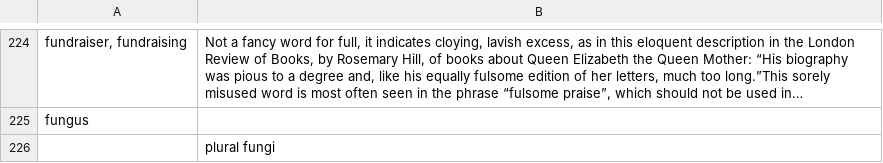
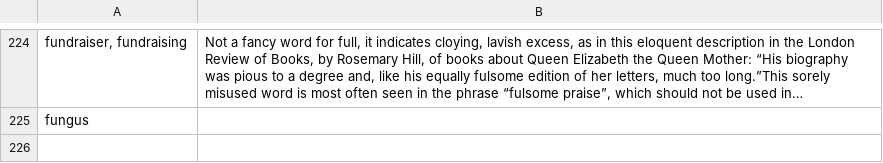
Before and after one commit to iaheung/pdf_extractor, a CSV file: csv_formatted/F.csv, drawn as a sheet; only a part is shown, gaps mark what is left out; long unchanged cells end in …; the diff names each change by its address in the sheet, - before the commit and + after, or states it on an @@ line.

```diff
--- a/csv_formatted/F.csv
+++ b/csv_formatted/F.csv
-row 226:  | plural fungi
```
Also changed, not shown: csv_formatted/C.csv, csv_formatted/D.csv, 36 other files.
